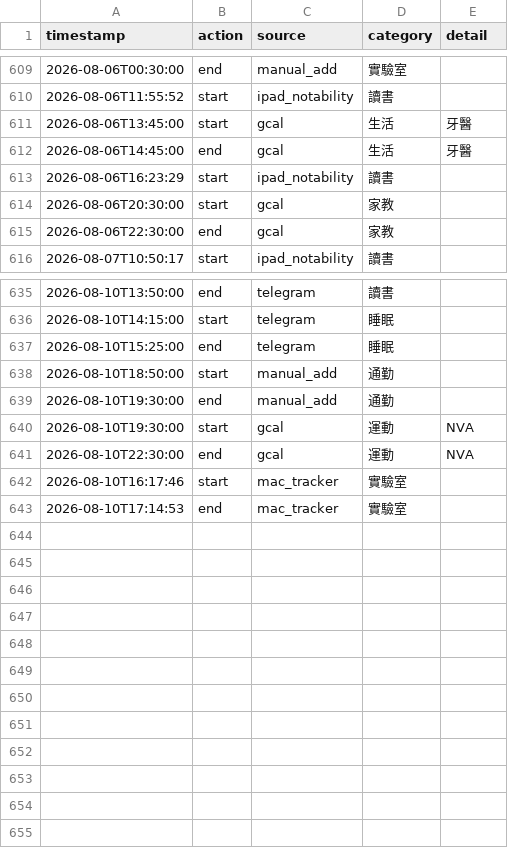
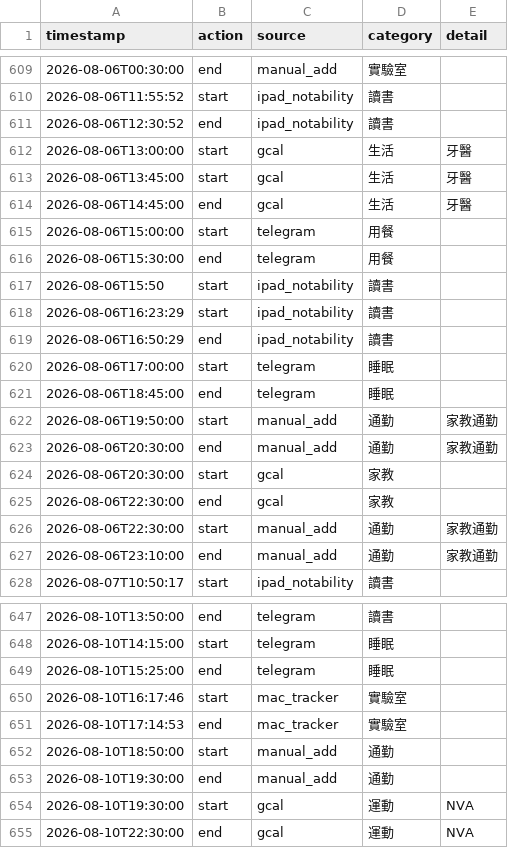
Before and after one commit to ssuyu0829/tt-f6a83b, a CSV file: data.csv, drawn as a sheet; only a part is shown, gaps mark what is left out.

Commit message:
sync 2026-08-11 01:26

```diff
--- a/data.csv
+++ b/data.csv
@@ -610,7 +610,19 @@ timestamp,action,source,category,detail
 2026-08-06T11:55:52,start,ipad_notability,讀書,
+2026-08-06T12:30:52,end,ipad_notability,讀書,
+2026-08-06T13:00:00,start,gcal,生活,牙醫
 2026-08-06T13:45:00,start,gcal,生活,牙醫
 2026-08-06T14:45:00,end,gcal,生活,牙醫
+2026-08-06T15:00:00,start,telegram,用餐,
+2026-08-06T15:30:00,end,telegram,用餐,
+2026-08-06T15:50,start,ipad_notability,讀書,
 2026-08-06T16:23:29,start,ipad_notability,讀書,
+2026-08-06T16:50:29,end,ipad_notability,讀書,
+2026-08-06T17:00:00,start,telegram,睡眠,
+2026-08-06T18:45:00,end,telegram,睡眠,
+2026-08-06T19:50:00,start,manual_add,通勤,家教通勤
+2026-08-06T20:30:00,end,manual_add,通勤,家教通勤
 2026-08-06T20:30:00,start,gcal,家教,
 2026-08-06T22:30:00,end,gcal,家教,
+2026-08-06T22:30:00,start,manual_add,通勤,家教通勤
+2026-08-06T23:10:00,end,manual_add,通勤,家教通勤
 2026-08-07T10:50:17,start,ipad_notability,讀書,
@@ -637,2 +649,4 @@ timestamp,action,source,category,detail
 2026-08-10T15:25:00,end,telegram,睡眠,
+2026-08-10T16:17:46,start,mac_tracker,實驗室,
+2026-08-10T17:14:53,end,mac_tracker,實驗室,
 2026-08-10T18:50:00,start,manual_add,通勤,
@@ -641,3 +655 @@ timestamp,action,source,category,detail
 2026-08-10T22:30:00,end,gcal,運動,NVA
-2026-08-10T16:17:46,start,mac_tracker,實驗室,
-2026-08-10T17:14:53,end,mac_tracker,實驗室,
```
